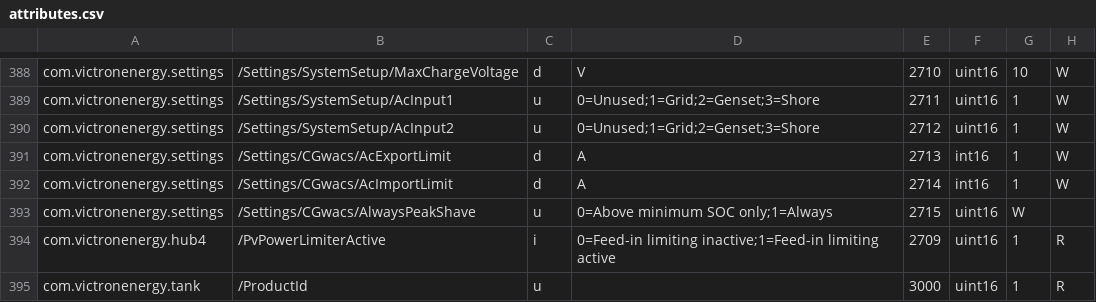
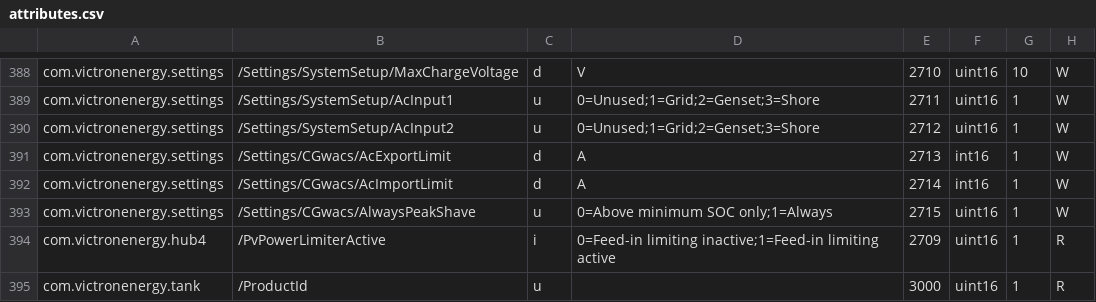
Before and after one commit to victronenergy/dbus_modbustcp, a CSV file: attributes.csv, drawn as a sheet; only a part is shown, gaps mark what is left out.

Commit message:
fix missing comma in peak shaving register mapping

```diff
--- a/attributes.csv
+++ b/attributes.csv
@@ -392,3 +392,3 @@ com.victronenergy.settings,/Settings/CGwacs/AcExportLimit,d,A,2713,int16,1,W
 com.victronenergy.settings,/Settings/CGwacs/AcImportLimit,d,A,2714,int16,1,W
-com.victronenergy.settings,/Settings/CGwacs/AlwaysPeakShave,u,0=Above minimum SOC only;1=Always,2715,uint16,W
+com.victronenergy.settings,/Settings/CGwacs/AlwaysPeakShave,u,0=Above minimum SOC only;1=Always,2715,uint16,1,W
 com.victronenergy.hub4,/PvPowerLimiterActive,i,0=Feed-in limiting inactive;1=Feed-in limiting active,2709,uint16,1,R
```
